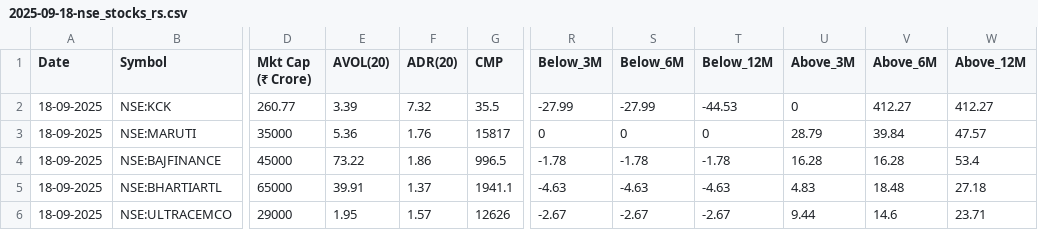
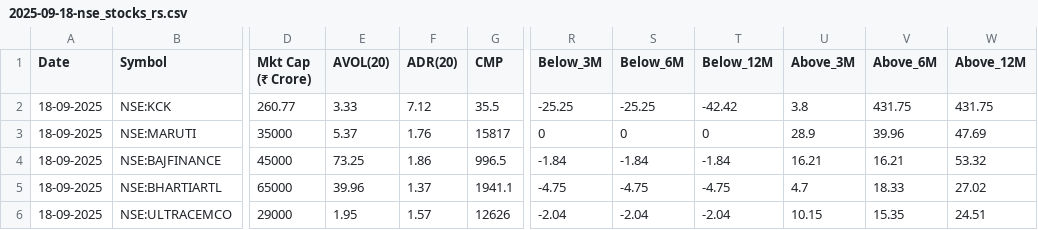
Before and after one commit to tanejahimanshu/Trading, a CSV file: 2025-09-18-nse_stocks_rs.csv, drawn as a sheet; only a part is shown, gaps mark what is left out; the diff covers the shown part only; the diff names each change by its address in the sheet, - before the commit and + after, or states it on an @@ line.

Commit message:
data: 2025-09-18-nse_stocks_rs.csv

```diff
--- a/2025-09-18-nse_stocks_rs.csv
+++ b/2025-09-18-nse_stocks_rs.csv
-E2 (AVOL(20)): 3.39
+E2 (AVOL(20)): 3.33
-F2 (ADR(20)): 7.32
+F2 (ADR(20)): 7.12
-R2 (Below_3M): -27.99
+R2 (Below_3M): -25.25
-S2 (Below_6M): -27.99
+S2 (Below_6M): -25.25
-T2 (Below_12M): -44.53
+T2 (Below_12M): -42.42
-U2 (Above_3M): 0
+U2 (Above_3M): 3.8
-V2 (Above_6M): 412.27
+V2 (Above_6M): 431.75
-W2 (Above_12M): 412.27
+W2 (Above_12M): 431.75
-E3 (AVOL(20)): 5.36
+E3 (AVOL(20)): 5.37
-U3 (Above_3M): 28.79
+U3 (Above_3M): 28.9
-V3 (Above_6M): 39.84
+V3 (Above_6M): 39.96
-W3 (Above_12M): 47.57
+W3 (Above_12M): 47.69
-E4 (AVOL(20)): 73.22
+E4 (AVOL(20)): 73.25
-R4 (Below_3M): -1.78
+R4 (Below_3M): -1.84
-S4 (Below_6M): -1.78
+S4 (Below_6M): -1.84
-T4 (Below_12M): -1.78
+T4 (Below_12M): -1.84
-U4 (Above_3M): 16.28
+U4 (Above_3M): 16.21
-V4 (Above_6M): 16.28
+V4 (Above_6M): 16.21
-W4 (Above_12M): 53.4
+W4 (Above_12M): 53.32
-E5 (AVOL(20)): 39.91
+E5 (AVOL(20)): 39.96
-R5 (Below_3M): -4.63
+R5 (Below_3M): -4.75
-S5 (Below_6M): -4.63
+S5 (Below_6M): -4.75
-T5 (Below_12M): -4.63
+T5 (Below_12M): -4.75
-U5 (Above_3M): 4.83
+U5 (Above_3M): 4.7
-V5 (Above_6M): 18.48
+V5 (Above_6M): 18.33
-W5 (Above_12M): 27.18
+W5 (Above_12M): 27.02
-R6 (Below_3M): -2.67
+R6 (Below_3M): -2.04
-S6 (Below_6M): -2.67
+S6 (Below_6M): -2.04
-T6 (Below_12M): -2.67
+T6 (Below_12M): -2.04
-U6 (Above_3M): 9.44
+U6 (Above_3M): 10.15
-V6 (Above_6M): 14.6
+V6 (Above_6M): 15.35
-W6 (Above_12M): 23.71
+W6 (Above_12M): 24.51
```
Also changed, not shown: 158 edited cells elsewhere in this file.
